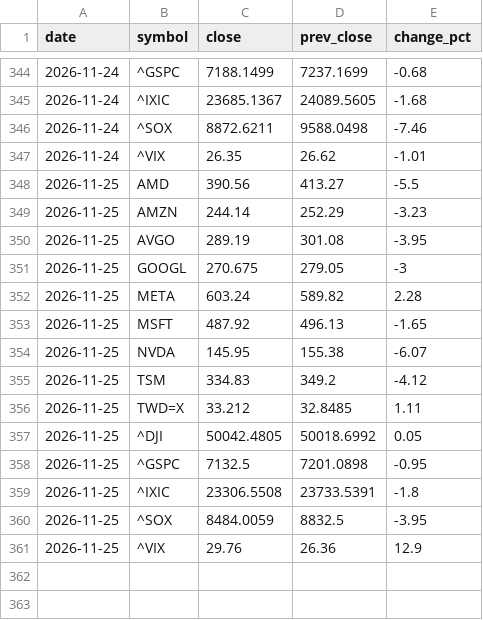
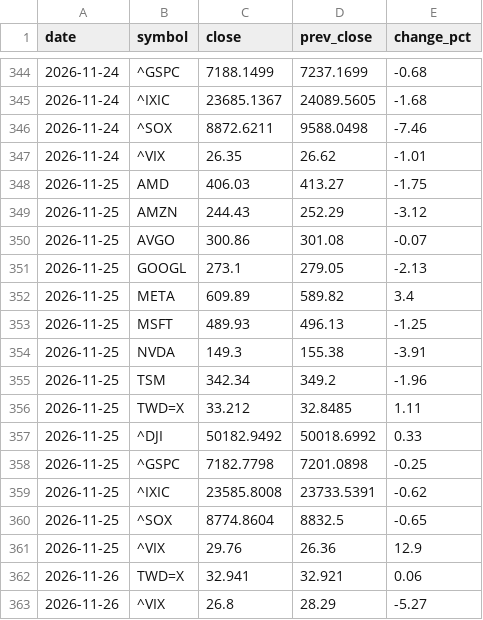
Before and after one commit to Roylin520/stockMarket, a CSV file: data/history_us.csv, drawn as a sheet; only a part is shown, gaps mark what is left out.

```diff
--- a/data/history_us.csv
+++ b/data/history_us.csv
@@ -347,15 +347,17 @@
 2026-11-24,^VIX,26.35,26.62,-1.01
-2026-11-25,AMD,390.56,413.27,-5.5
-2026-11-25,AMZN,244.14,252.29,-3.23
-2026-11-25,AVGO,289.19,301.08,-3.95
-2026-11-25,GOOGL,270.675,279.05,-3
-2026-11-25,META,603.24,589.82,2.28
-2026-11-25,MSFT,487.92,496.13,-1.65
-2026-11-25,NVDA,145.95,155.38,-6.07
-2026-11-25,TSM,334.83,349.2,-4.12
+2026-11-25,AMD,406.03,413.27,-1.75
+2026-11-25,AMZN,244.43,252.29,-3.12
+2026-11-25,AVGO,300.86,301.08,-0.07
+2026-11-25,GOOGL,273.1,279.05,-2.13
+2026-11-25,META,609.89,589.82,3.4
+2026-11-25,MSFT,489.93,496.13,-1.25
+2026-11-25,NVDA,149.3,155.38,-3.91
+2026-11-25,TSM,342.34,349.2,-1.96
 2026-11-25,TWD=X,33.212,32.8485,1.11
-2026-11-25,^DJI,50042.4805,50018.6992,0.05
-2026-11-25,^GSPC,7132.5,7201.0898,-0.95
-2026-11-25,^IXIC,23306.5508,23733.5391,-1.8
-2026-11-25,^SOX,8484.0059,8832.5,-3.95
+2026-11-25,^DJI,50182.9492,50018.6992,0.33
+2026-11-25,^GSPC,7182.7798,7201.0898,-0.25
+2026-11-25,^IXIC,23585.8008,23733.5391,-0.62
+2026-11-25,^SOX,8774.8604,8832.5,-0.65
 2026-11-25,^VIX,29.76,26.36,12.9
+2026-11-26,TWD=X,32.941,32.921,0.06
+2026-11-26,^VIX,26.8,28.29,-5.27
```
Also changed, not shown: data/history_futures.csv, data/history_signals.csv, 2 other files.
